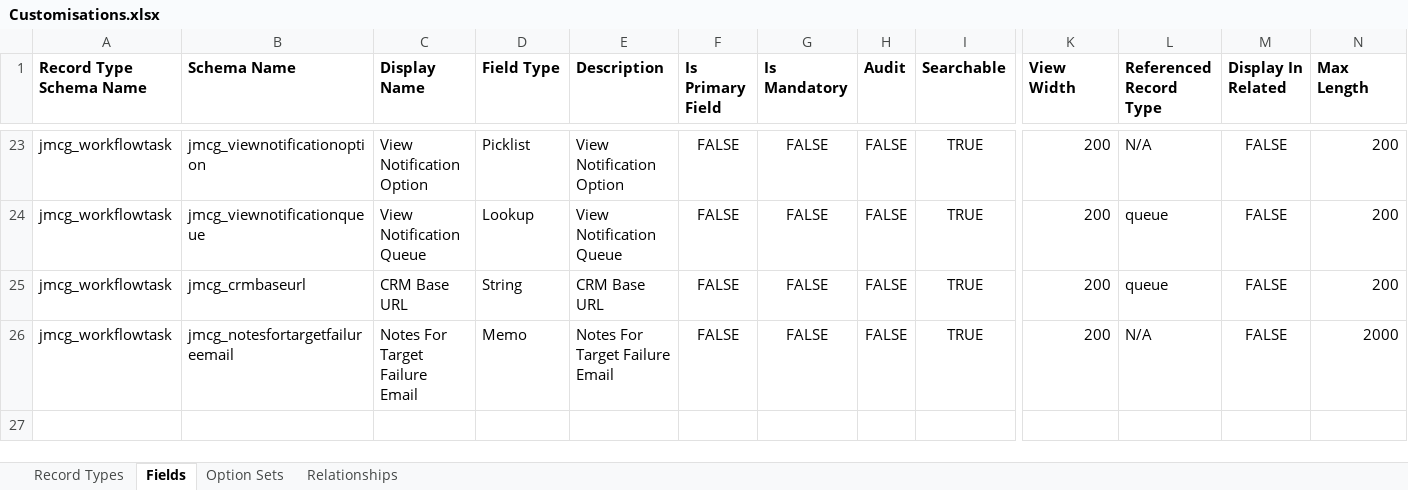
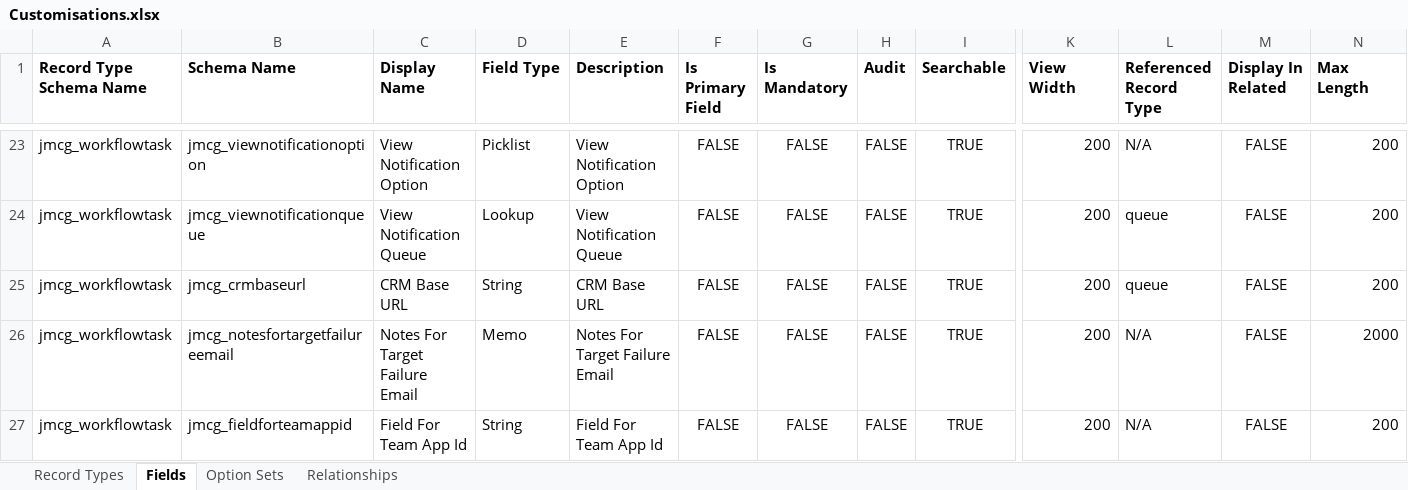
Before and after one commit to josephmcmac/JosephM.Xrm.WorkflowScheduler, an Excel workbook: Customisations/Customisations.xlsx, sheet Fields, drawn as a sheet; only a part is shown, gaps mark what is left out; values as stored, in another font and other column widths than the file's, no borders; charts and pictures not drawn; rows hold the shown columns only; the diff names each change by its address in the sheet, - before the commit and + after, or states it on an @@ line.

Commit message:
Added option to add app id stored in team field to hyperlink urls, monitor restart adjustment + update release

```diff
--- a/Customisations/Customisations.xlsx (sheet Fields)
+++ b/Customisations/Customisations.xlsx (sheet Fields)
+row 27: jmcg_workflowtask | jmcg_fieldforteamappid | Field For Team App Id | String | Field For Team App Id | FALSE | FALSE | FALSE | TRUE | 200 | N/A | FALSE | 200
```
Also changed, not shown: 11 other files.
